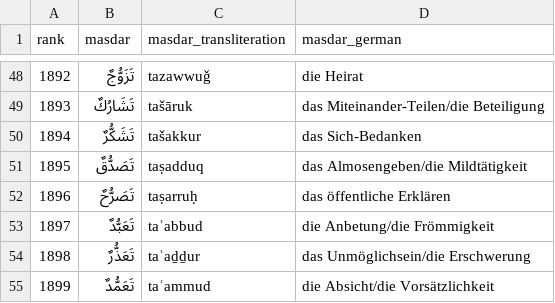
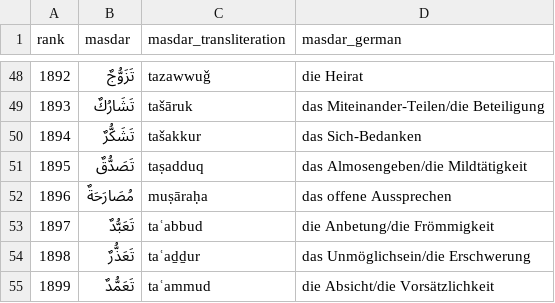
Before and after one commit to Brain-Time/jumlah, a TSV file: scripts/b1_masdars_etappe3.tsv, drawn as a sheet; only a part is shown, gaps mark what is left out.

```diff
--- a/scripts/b1_masdars_etappe3.tsv
+++ b/scripts/b1_masdars_etappe3.tsv
@@ -51,3 +51,3 @@ rank	masdar	masdar_transliteration	masdar_german
 1895	تَصَدُّقٌ	taṣadduq	das Almosengeben/die Mildtätigkeit
-1896	تَصَرُّحٌ	taṣarruḥ	das öffentliche Erklären
+1896	مُصَارَحَةٌ	muṣāraḥa	das offene Aussprechen
 1897	تَعَبُّدٌ	taʿabbud	die Anbetung/die Frömmigkeit
```
Also changed, not shown: scripts/b1_candidates_etappe5.csv, scripts/b1_words_etappe3.csv, 11 other files.
